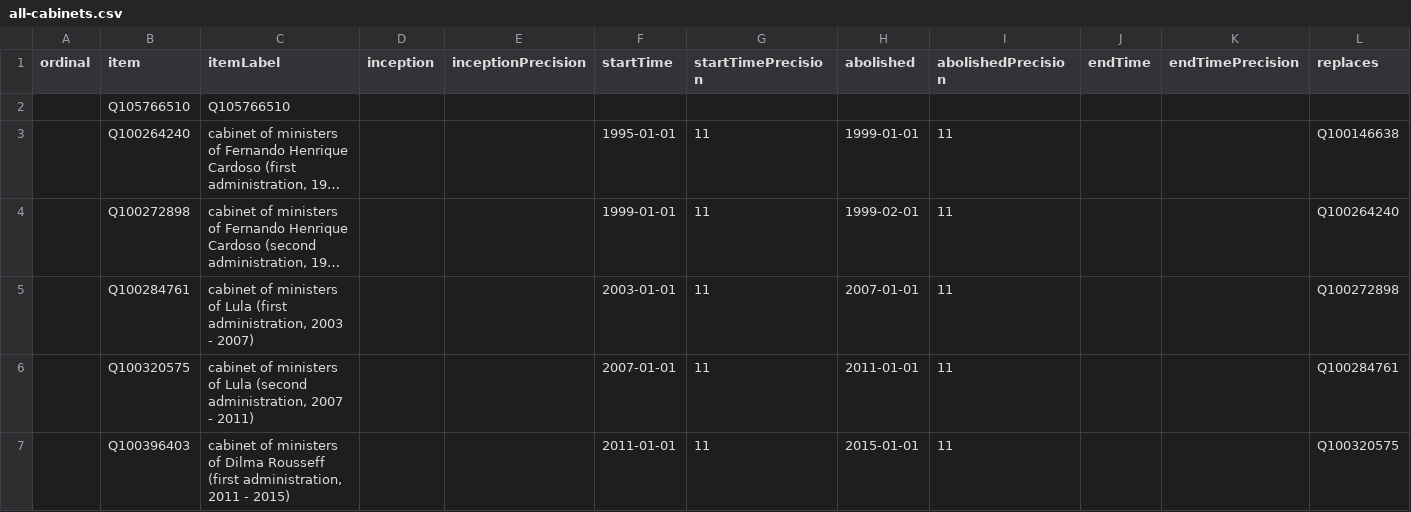
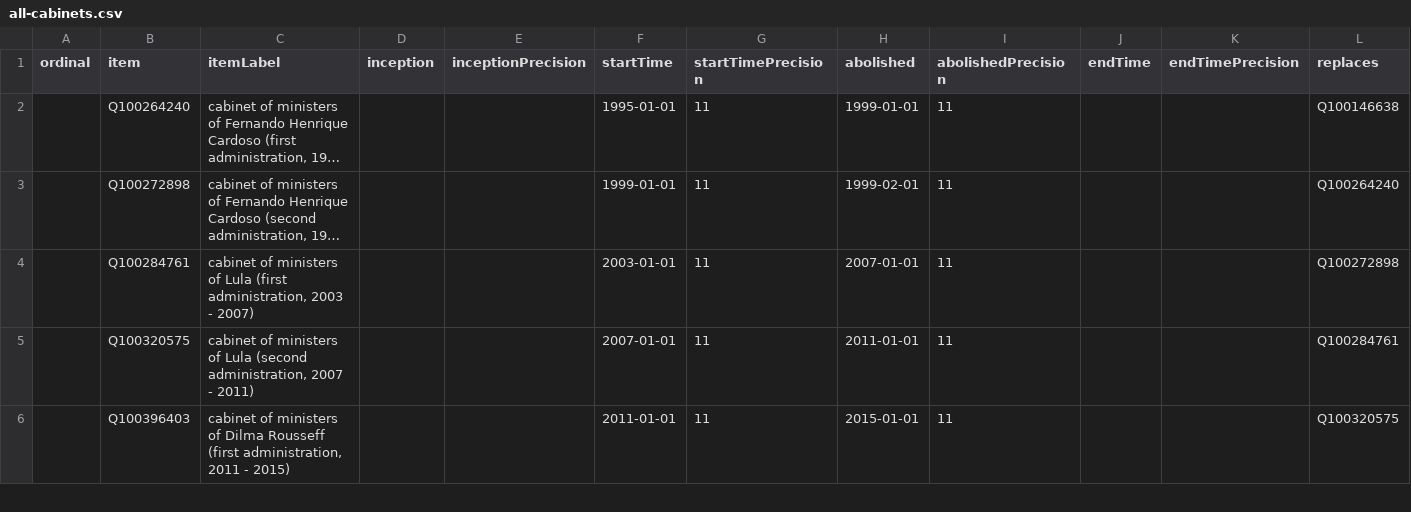
Before and after one commit to every-politician-scrapers/brazil-ministers, a CSV file: wikidata/results/all-cabinets.csv, drawn as a sheet; only a part is shown; long unchanged cells end in …; rows hold the shown columns only; the diff names each change by its address in the sheet, - before the commit and + after, or states it on an @@ line.

Commit message:
Run SPARQL queries

```diff
--- a/wikidata/results/all-cabinets.csv
+++ b/wikidata/results/all-cabinets.csv
-row 2:  | Q105766510 | Q105766510
```
